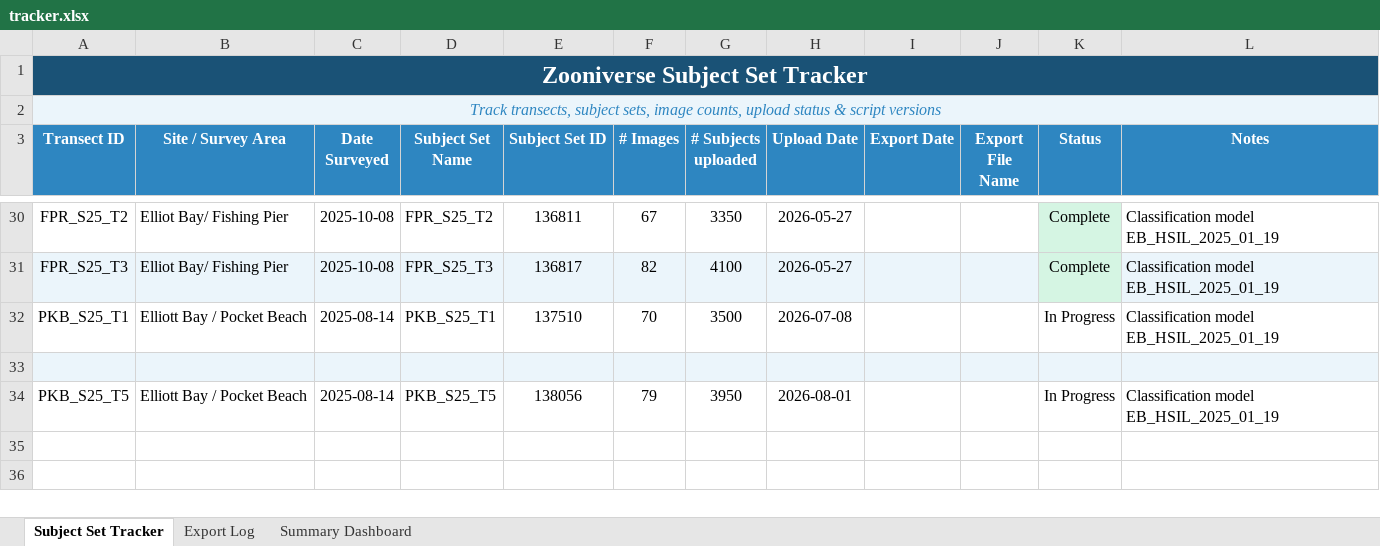
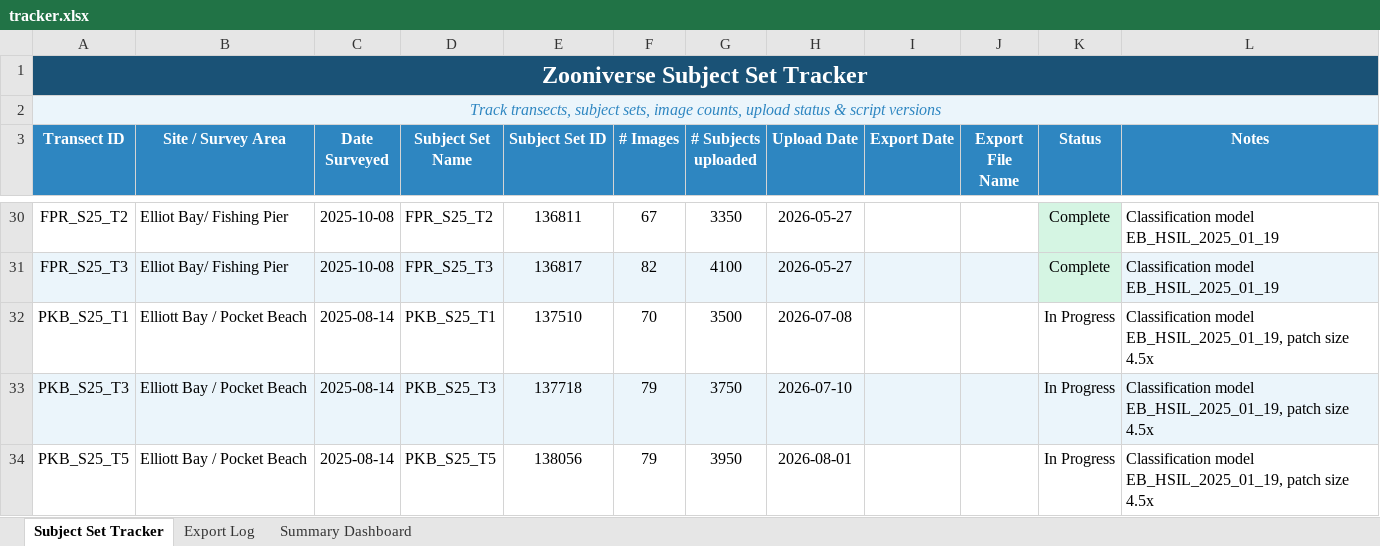
Before and after one commit to Seattle-Aquarium/CCR_benthic_analyses, an Excel workbook: zooniverse-project/tracker.xlsx, sheet Subject Set Tracker, drawn as a sheet; only a part is shown, gaps mark what is left out; values as stored, in another font and other column widths than the file's, no borders; the diff names each change by its address in the sheet, - before the commit and + after, or states it on an @@ line.

Commit message:
Update tracker.xlsx

```diff
--- a/zooniverse-project/tracker.xlsx (sheet Subject Set Tracker)
+++ b/zooniverse-project/tracker.xlsx (sheet Subject Set Tracker)
-L32 (Notes): Classification model EB_HSIL_2025_01_19
+L32 (Notes): Classification model EB_HSIL_2025_01_19, patch size 4.5x
-row 33: (empty)
+row 33: PKB_S25_T3 | Elliott Bay / Pocket Beach | 2025-08-14 | PKB_S25_T3 | 137718 | 79 | 3750 | 2026-07-10 |  |  | In Progress | Classification model EB_HSIL_2025_01_19, patch size 4.5x
-L34 (Notes): Classification model EB_HSIL_2025_01_19
+L34 (Notes): Classification model EB_HSIL_2025_01_19, patch size 4.5x
```
Also changed, not shown: sheet Summary Dashboard.
